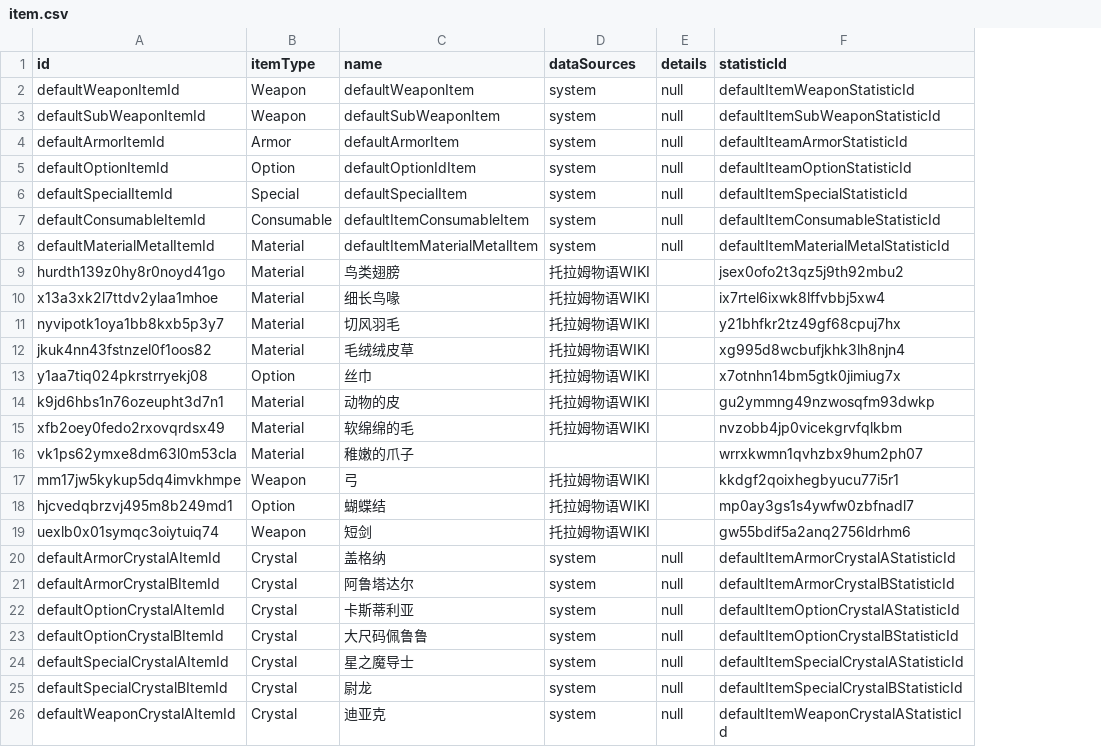
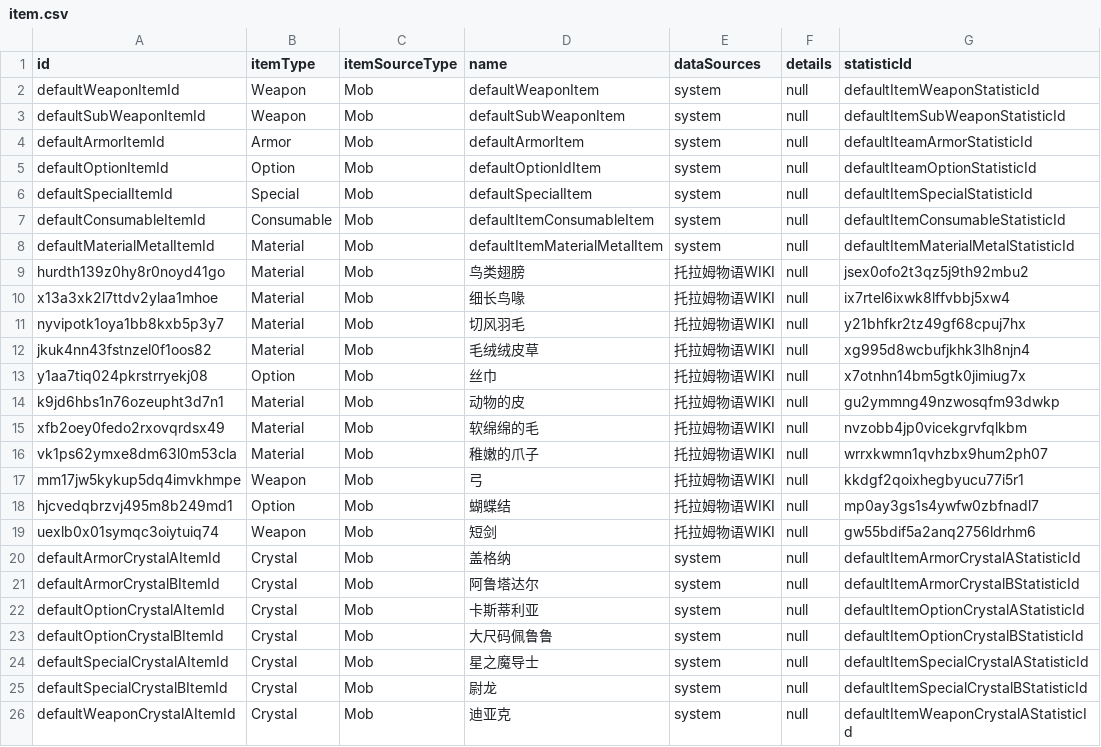
Before and after one commit to ToramCalculator-Team/ToramCalculator, a CSV file: db/backups/item.csv, drawn as a sheet; only a part is shown; addresses are those after the commit; the diff names each change by its address in the sheet, - before the commit and + after, or states it on an @@ line.

```diff
--- a/db/backups/item.csv
+++ b/db/backups/item.csv
+column C (itemSourceType), rows 2-26: all Mob
-F9:F19 (details): (empty)
+F9:F19 (details): null
-E16 (dataSources): (empty)
+E16 (dataSources): 托拉姆物语WIKI
```
Also changed, not shown: db/backups/option.csv, db/backups/player_weapon.csv, 32 other files.
